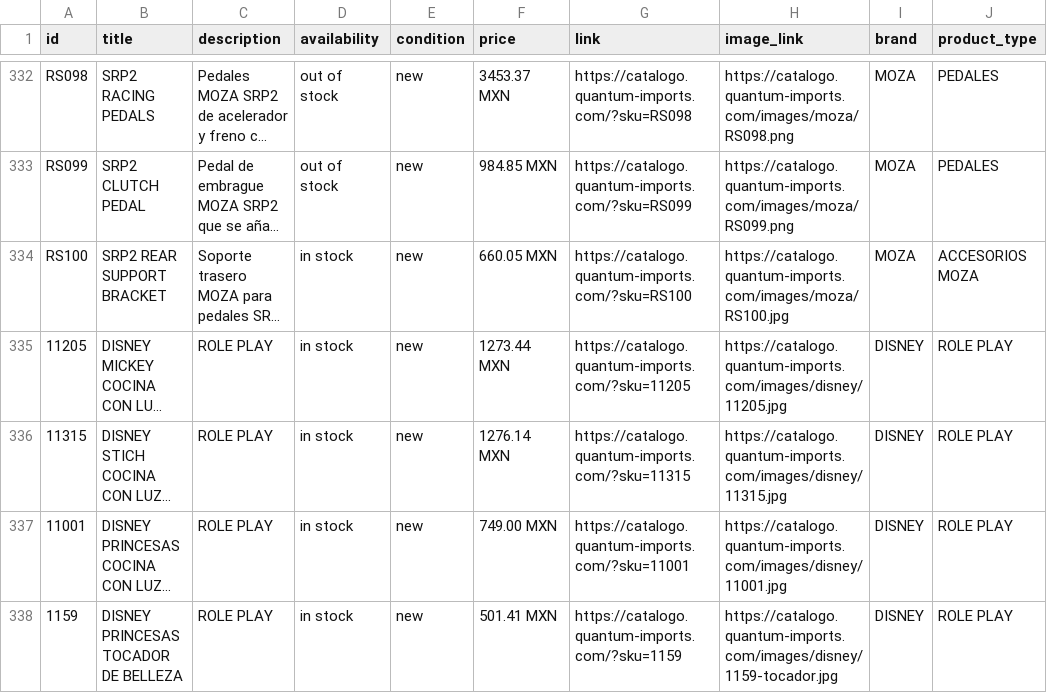
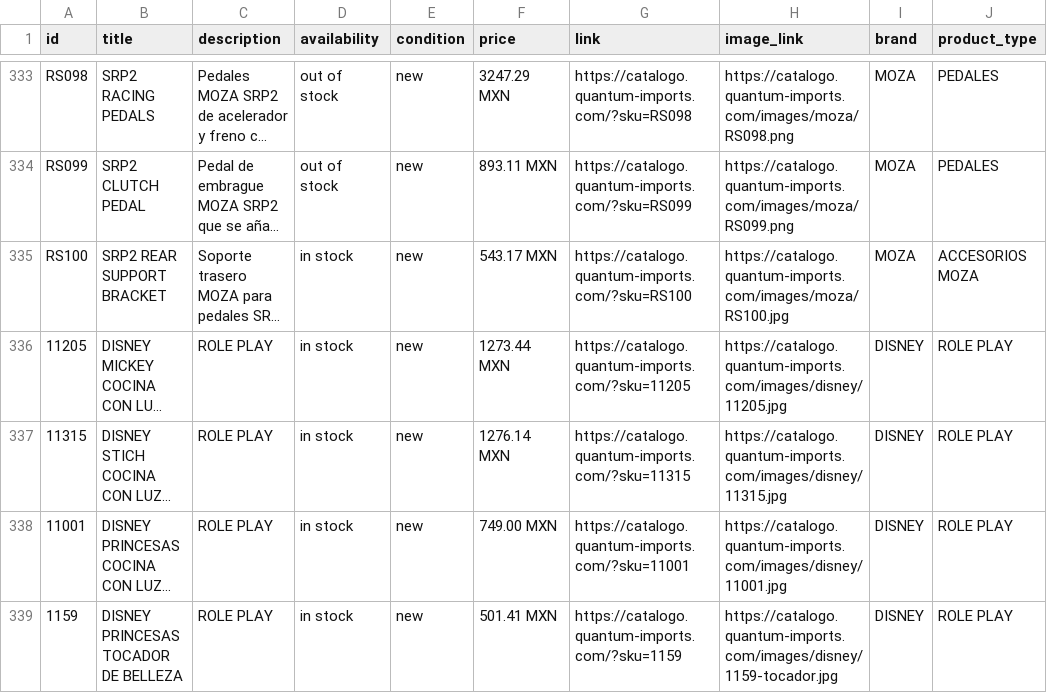
Before and after one commit to ValeCuencaH/quantum-catalogo-digital, a CSV file: meta-feed.csv, drawn as a sheet; only a part is shown, gaps mark what is left out; long unchanged cells end in …; addresses are those after the commit; the diff covers the shown part only; the diff names each change by its address in the sheet, - before the commit and + after, or states it on an @@ line.

```diff
--- a/meta-feed.csv
+++ b/meta-feed.csv
-F333 (price): 3453.37 MXN
+F333 (price): 3247.29 MXN
-F334 (price): 984.85 MXN
+F334 (price): 893.11 MXN
-F335 (price): 660.05 MXN
+F335 (price): 543.17 MXN
```
Also changed, not shown: 1 added row and 21 edited cells elsewhere in this file.
